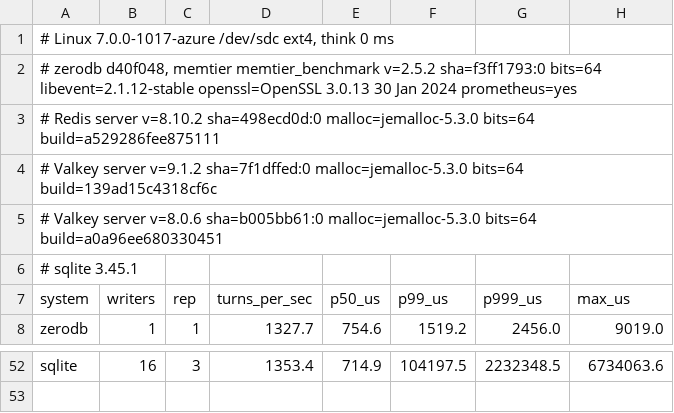
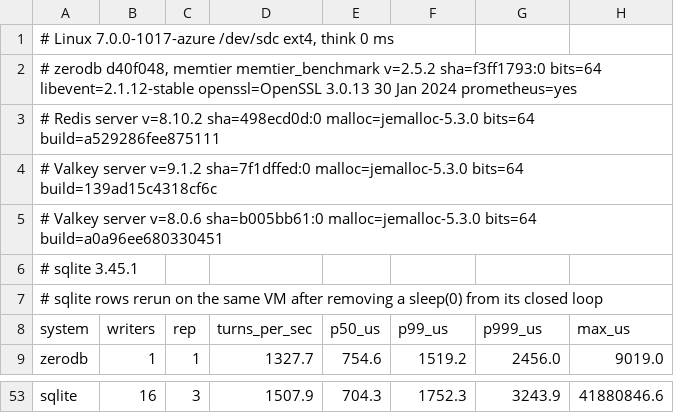
Before and after one commit to Clawdlinux/atticdb, a TSV file: bench/h2h-premium-v2.tsv, drawn as a sheet; only a part is shown, gaps mark what is left out; addresses are those after the commit; the diff covers the shown part only; the diff names each change by its address in the sheet, - before the commit and + after, or states it on an @@ line.

```diff
--- a/bench/h2h-premium-v2.tsv
+++ b/bench/h2h-premium-v2.tsv
+row 7: # sqlite rows rerun on the same VM after removing a sleep(0) from its closed loop
-D53 (turns_per_sec): 1353.4
+D53 (turns_per_sec): 1507.9
-E53 (p50_us): 714.9
+E53 (p50_us): 704.3
-F53 (p99_us): 104197.5
+F53 (p99_us): 1752.3
-G53 (p999_us): 2232348.5
+G53 (p999_us): 3243.9
-H53 (max_us): 6734063.6
+H53 (max_us): 41880846.6
```
Also changed, not shown: 8 added rows and 8 removed rows elsewhere in this file, bench/h2h-nvme.tsv, 2 other files.
